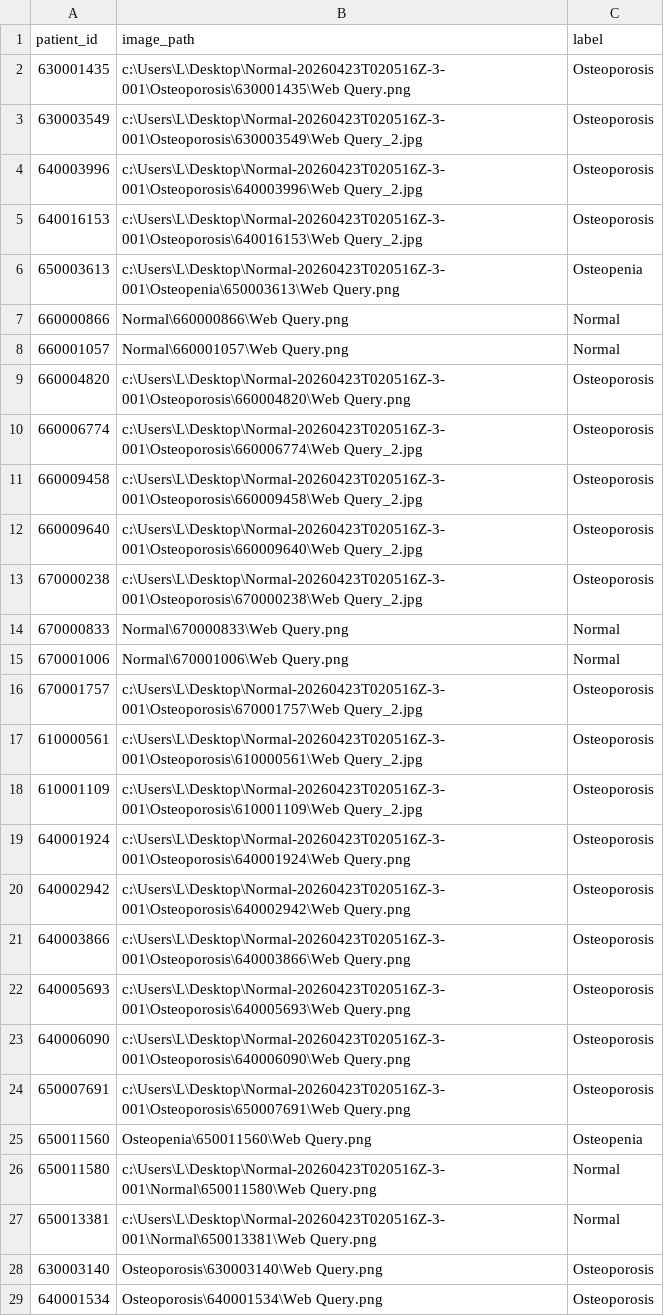
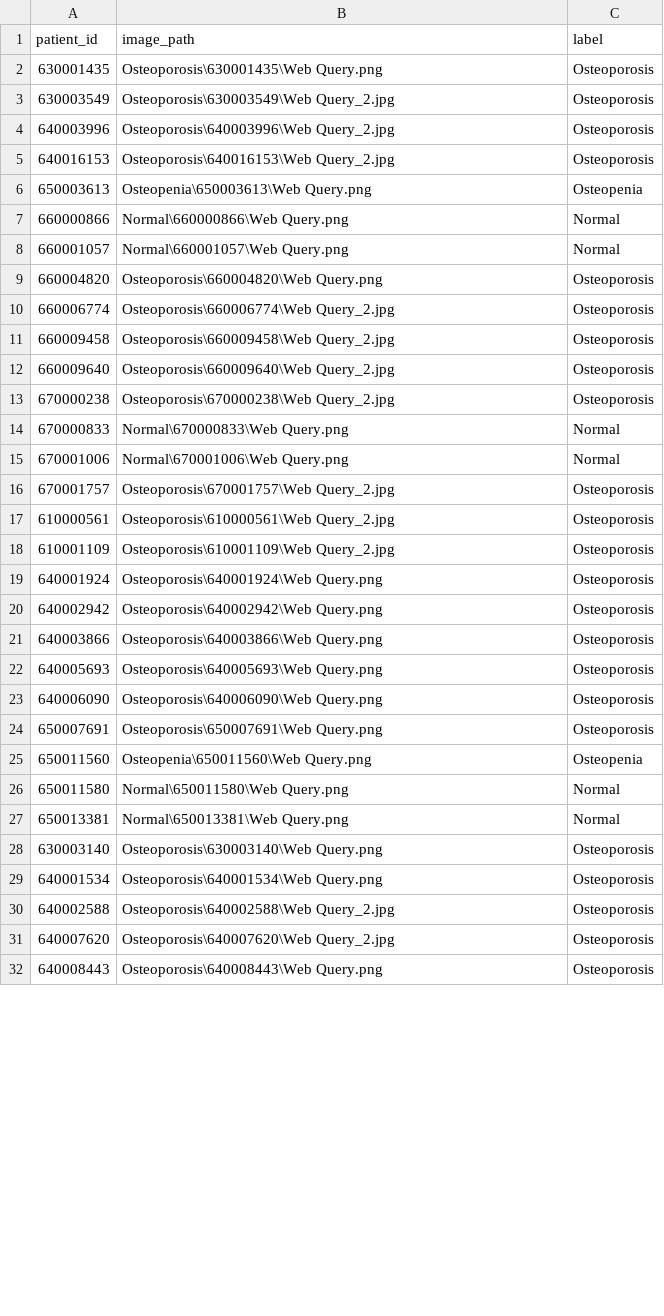
Before and after one commit to upht/cdss, a CSV file: OsterporosisUpDataset.csv, drawn as a sheet; only a part is shown; the shorter side is filled out with more unchanged rows; the diff covers the shown part only.

```diff
--- a/OsterporosisUpDataset.csv
+++ b/OsterporosisUpDataset.csv
@@ -1,28 +1,28 @@
 patient_id,image_path,label
-630001435,c:\Users\L\Desktop\Normal-20260423T020516Z-3-001\Osteoporosis\630001435\Web Query.png,Osteoporosis
-630003549,c:\Users\L\Desktop\Normal-20260423T020516Z-3-001\Osteoporosis\630003549\Web Query_2.jpg,Osteoporosis
-640003996,c:\Users\L\Desktop\Normal-20260423T020516Z-3-001\Osteoporosis\640003996\Web Query_2.jpg,Osteoporosis
-640016153,c:\Users\L\Desktop\Normal-20260423T020516Z-3-001\Osteoporosis\640016153\Web Query_2.jpg,Osteoporosis
-650003613,c:\Users\L\Desktop\Normal-20260423T020516Z-3-001\Osteopenia\650003613\Web Query.png,Osteopenia
+630001435,Osteoporosis\630001435\Web Query.png,Osteoporosis
+630003549,Osteoporosis\630003549\Web Query_2.jpg,Osteoporosis
+640003996,Osteoporosis\640003996\Web Query_2.jpg,Osteoporosis
+640016153,Osteoporosis\640016153\Web Query_2.jpg,Osteoporosis
+650003613,Osteopenia\650003613\Web Query.png,Osteopenia
 660000866,Normal\660000866\Web Query.png,Normal
 660001057,Normal\660001057\Web Query.png,Normal
-660004820,c:\Users\L\Desktop\Normal-20260423T020516Z-3-001\Osteoporosis\660004820\Web Query.png,Osteoporosis
-660006774,c:\Users\L\Desktop\Normal-20260423T020516Z-3-001\Osteoporosis\660006774\Web Query_2.jpg,Osteoporosis
-660009458,c:\Users\L\Desktop\Normal-20260423T020516Z-3-001\Osteoporosis\660009458\Web Query_2.jpg,Osteoporosis
-660009640,c:\Users\L\Desktop\Normal-20260423T020516Z-3-001\Osteoporosis\660009640\Web Query_2.jpg,Osteoporosis
-670000238,c:\Users\L\Desktop\Normal-20260423T020516Z-3-001\Osteoporosis\670000238\Web Query_2.jpg,Osteoporosis
+660004820,Osteoporosis\660004820\Web Query.png,Osteoporosis
+660006774,Osteoporosis\660006774\Web Query_2.jpg,Osteoporosis
+660009458,Osteoporosis\660009458\Web Query_2.jpg,Osteoporosis
+660009640,Osteoporosis\660009640\Web Query_2.jpg,Osteoporosis
+670000238,Osteoporosis\670000238\Web Query_2.jpg,Osteoporosis
 670000833,Normal\670000833\Web Query.png,Normal
 670001006,Normal\670001006\Web Query.png,Normal
-670001757,c:\Users\L\Desktop\Normal-20260423T020516Z-3-001\Osteoporosis\670001757\Web Query_2.jpg,Osteoporosis
-610000561,c:\Users\L\Desktop\Normal-20260423T020516Z-3-001\Osteoporosis\610000561\Web Query_2.jpg,Osteoporosis
-610001109,c:\Users\L\Desktop\Normal-20260423T020516Z-3-001\Osteoporosis\610001109\Web Query_2.jpg,Osteoporosis
-640001924,c:\Users\L\Desktop\Normal-20260423T020516Z-3-001\Osteoporosis\640001924\Web Query.png,Osteoporosis
-640002942,c:\Users\L\Desktop\Normal-20260423T020516Z-3-001\Osteoporosis\640002942\Web Query.png,Osteoporosis
-640003866,c:\Users\L\Desktop\Normal-20260423T020516Z-3-001\Osteoporosis\640003866\Web Query.png,Osteoporosis
-640005693,c:\Users\L\Desktop\Normal-20260423T020516Z-3-001\Osteoporosis\640005693\Web Query.png,Osteoporosis
-640006090,c:\Users\L\Desktop\Normal-20260423T020516Z-3-001\Osteoporosis\640006090\Web Query.png,Osteoporosis
-650007691,c:\Users\L\Desktop\Normal-20260423T020516Z-3-001\Osteoporosis\650007691\Web Query.png,Osteoporosis
+670001757,Osteoporosis\670001757\Web Query_2.jpg,Osteoporosis
+610000561,Osteoporosis\610000561\Web Query_2.jpg,Osteoporosis
+610001109,Osteoporosis\610001109\Web Query_2.jpg,Osteoporosis
+640001924,Osteoporosis\640001924\Web Query.png,Osteoporosis
+640002942,Osteoporosis\640002942\Web Query.png,Osteoporosis
+640003866,Osteoporosis\640003866\Web Query.png,Osteoporosis
+640005693,Osteoporosis\640005693\Web Query.png,Osteoporosis
+640006090,Osteoporosis\640006090\Web Query.png,Osteoporosis
+650007691,Osteoporosis\650007691\Web Query.png,Osteoporosis
 650011560,Osteopenia\650011560\Web Query.png,Osteopenia
-650011580,c:\Users\L\Desktop\Normal-20260423T020516Z-3-001\Normal\650011580\Web Query.png,Normal
-650013381,c:\Users\L\Desktop\Normal-20260423T020516Z-3-001\Normal\650013381\Web Query.png,Normal
+650011580,Normal\650011580\Web Query.png,Normal
+650013381,Normal\650013381\Web Query.png,Normal
 630003140,Osteoporosis\630003140\Web Query.png,Osteoporosis
```
Also changed, not shown: 2 edited cells elsewhere in this file, 2 other files.
